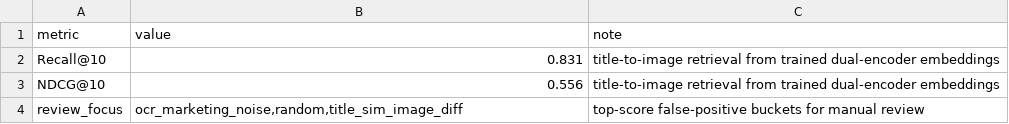
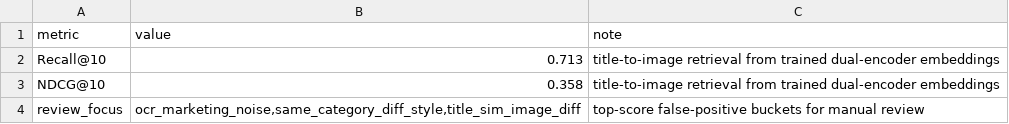
Before and after one commit to Wendy-James/ecommerce-multimodal-retrieval, a CSV file: outputs/metrics.csv, drawn as a sheet.

```diff
--- a/outputs/metrics.csv
+++ b/outputs/metrics.csv
@@ -1,4 +1,4 @@
 metric,value,note
-Recall@10,0.831,title-to-image retrieval from trained dual-encoder embeddings
-NDCG@10,0.556,title-to-image retrieval from trained dual-encoder embeddings
-review_focus,"ocr_marketing_noise,random,title_sim_image_diff",top-score false-positive buckets for manual review
+Recall@10,0.713,title-to-image retrieval from trained dual-encoder embeddings
+NDCG@10,0.358,title-to-image retrieval from trained dual-encoder embeddings
+review_focus,"ocr_marketing_noise,same_category_diff_style,title_sim_image_diff",top-score false-positive buckets for manual review
```
Also changed, not shown: 5 other files.
